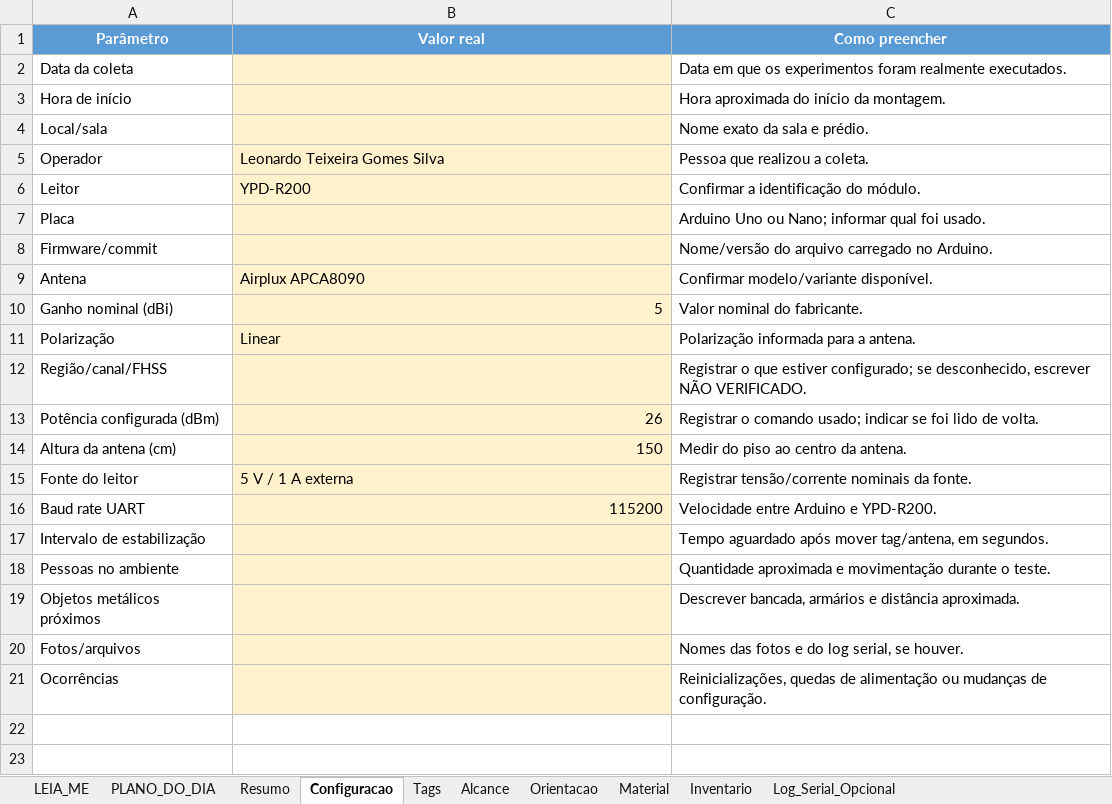
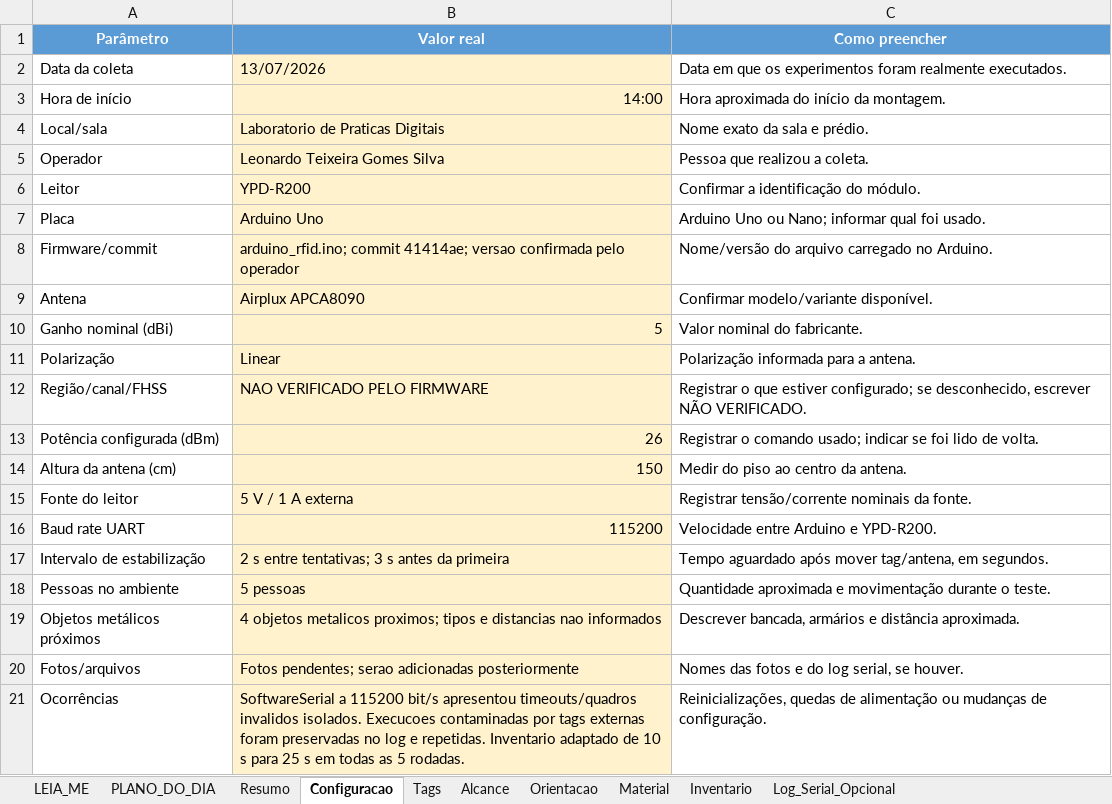
Before and after one commit to shounp/pg2, an Excel workbook: planilha_coleta_rfid_uhf_experimento.xlsx, sheet Configuracao, drawn as a sheet; values as stored, in another font and other column widths than the file's, no borders; the diff names each change by its address in the sheet, - before the commit and + after, or states it on an @@ line.

Commit message:
Registra coleta experimental RFID

```diff
--- a/planilha_coleta_rfid_uhf_experimento.xlsx (sheet Configuracao)
+++ b/planilha_coleta_rfid_uhf_experimento.xlsx (sheet Configuracao)
-B2 (Valor real): (empty)
+B2 (Valor real): 13/07/2026
-B3 (Valor real): (empty)
+B3 (Valor real): 14:00
-B4 (Valor real): (empty)
+B4 (Valor real): Laboratorio de Praticas Digitais
-B7 (Valor real): (empty)
+B7 (Valor real): Arduino Uno
-B8 (Valor real): (empty)
+B8 (Valor real): arduino_rfid.ino; commit 41414ae; versao confirmada pelo operador
-B12 (Valor real): (empty)
+B12 (Valor real): NAO VERIFICADO PELO FIRMWARE
-B17 (Valor real): (empty)
+B17 (Valor real): 2 s entre tentativas; 3 s antes da primeira
-B18 (Valor real): (empty)
+B18 (Valor real): 5 pessoas
-B19 (Valor real): (empty)
+B19 (Valor real): 4 objetos metalicos proximos; tipos e distancias nao informados
-B20 (Valor real): (empty)
+B20 (Valor real): Fotos pendentes; serao adicionadas posteriormente
-B21 (Valor real): (empty)
+B21 (Valor real): SoftwareSerial a 115200 bit/s apresentou timeouts/quadros invalidos isolados. Execucoes contaminadas por tags externas foram preservadas no log e repetidas. Inventario adaptado de 10 s para 25 s em todas as 5 rodadas.
```
Also changed, not shown: sheet Log_Serial_Opcional, sheet Alcance, sheet Orientacao, sheet Material, sheet Resumo, sheet Inventario, 2 more sheets.
